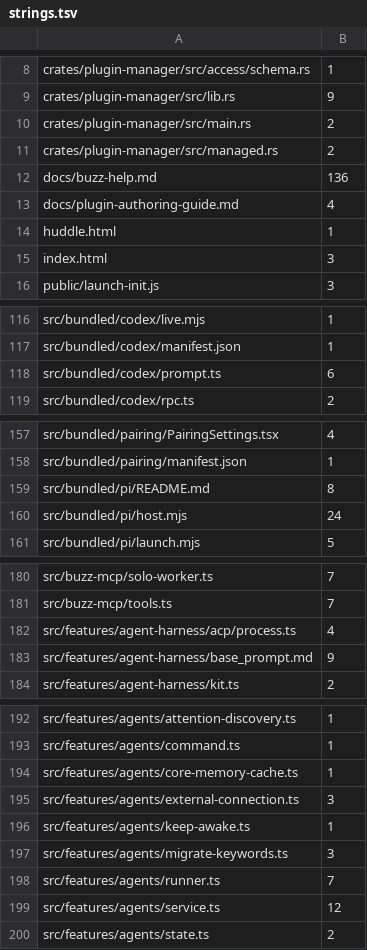
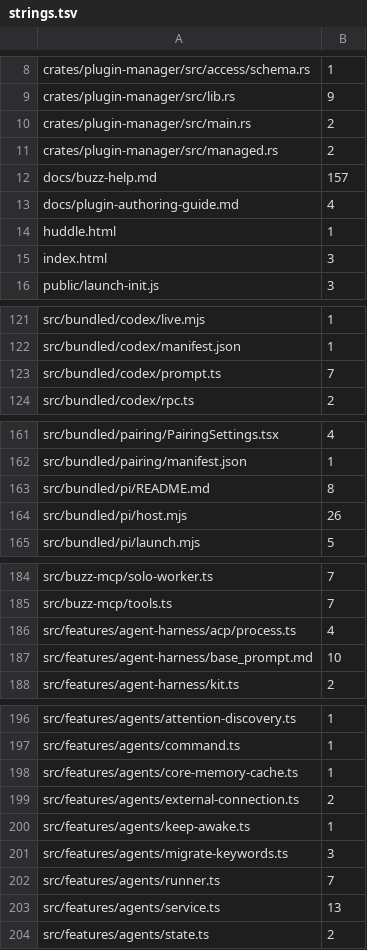
Before and after one commit to ConeDigital/cone-buzz-app, a TSV file: cone/rebrand/strings.tsv, drawn as a sheet; only a part is shown, gaps mark what is left out; the diff covers the shown part only.

```diff
--- a/cone/rebrand/strings.tsv
+++ b/cone/rebrand/strings.tsv
@@ -11,3 +11,3 @@ crates/plugin-manager/src/main.rs	2
 crates/plugin-manager/src/managed.rs	2
-docs/buzz-help.md	136
+docs/buzz-help.md	157
 docs/plugin-authoring-guide.md	4
@@ -117,3 +122,3 @@ src/bundled/codex/live.mjs	1
 src/bundled/codex/manifest.json	1
-src/bundled/codex/prompt.ts	6
+src/bundled/codex/prompt.ts	7
 src/bundled/codex/rpc.ts	2
@@ -159,3 +163,3 @@ src/bundled/pairing/manifest.json	1
 src/bundled/pi/README.md	8
-src/bundled/pi/host.mjs	24
+src/bundled/pi/host.mjs	26
 src/bundled/pi/launch.mjs	5
@@ -182,3 +186,3 @@ src/buzz-mcp/tools.ts	7
 src/features/agent-harness/acp/process.ts	4
-src/features/agent-harness/base_prompt.md	9
+src/features/agent-harness/base_prompt.md	10
 src/features/agent-harness/kit.ts	2
@@ -194,3 +198,3 @@ src/features/agents/command.ts	1
 src/features/agents/core-memory-cache.ts	1
-src/features/agents/external-connection.ts	3
+src/features/agents/external-connection.ts	2
 src/features/agents/keep-awake.ts	1
@@ -198,3 +202,3 @@ src/features/agents/migrate-keywords.ts	3
 src/features/agents/runner.ts	7
-src/features/agents/service.ts	12
+src/features/agents/service.ts	13
 src/features/agents/state.ts	2
```
Also changed, not shown: 6 added rows, 1 removed row and 16 edited cells elsewhere in this file.
